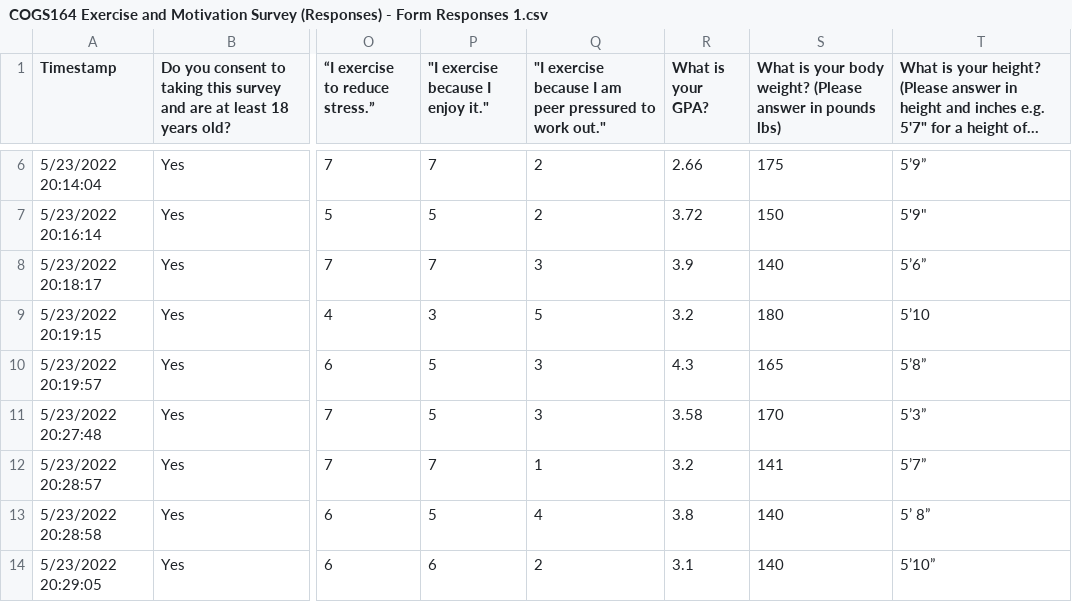
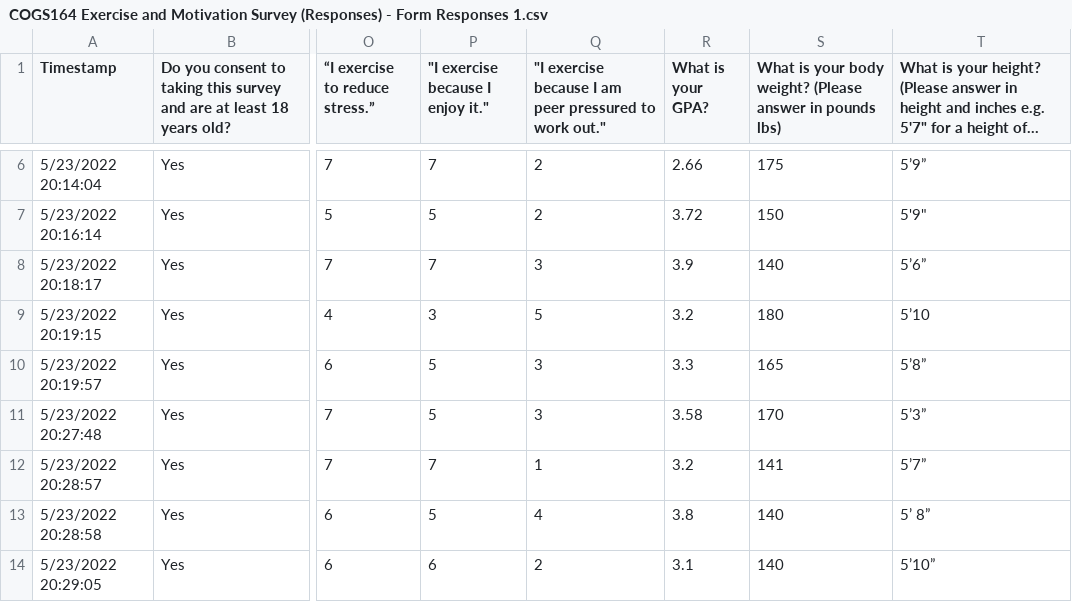
Before and after one commit to QuocVDo/COGS-164, a CSV file: COGS164 Exercise and Motivation Survey (Responses) - Form Responses 1.csv, drawn as a sheet; only a part is shown, gaps mark what is left out; long unchanged cells end in …; the diff names each change by its address in the sheet, - before the commit and + after, or states it on an @@ line.

Commit message:
Update COGS164 Exercise and Motivation Survey (Responses) - Form Responses 1.csv

```diff
--- a/COGS164 Exercise and Motivation Survey (Responses) - Form Responses 1.csv
+++ b/COGS164 Exercise and Motivation Survey (Responses) - Form Responses 1.csv
-R10 (What is your GPA?): 4.3
+R10 (What is your GPA?): 3.3
```
